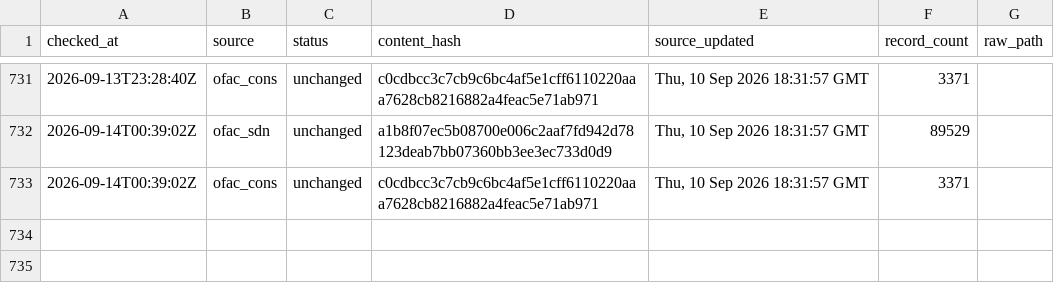
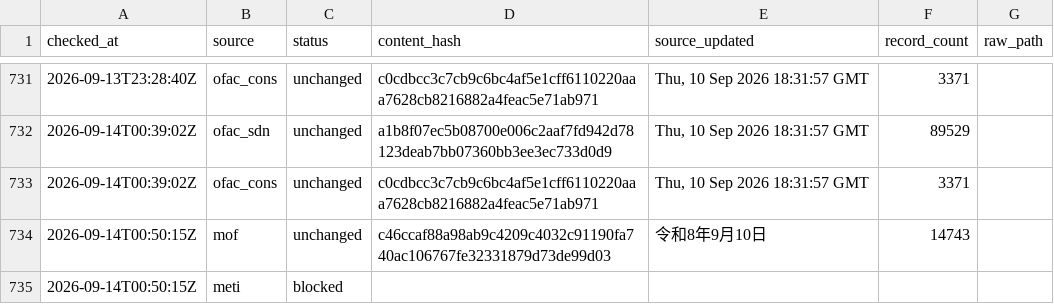
Before and after one commit to kenmizuno-cpu/sanctions-watch, a CSV file: data/heartbeat/2026-09.csv, drawn as a sheet; only a part is shown, gaps mark what is left out.

```diff
--- a/data/heartbeat/2026-09.csv
+++ b/data/heartbeat/2026-09.csv
@@ -733 +733,3 @@ checked_at,source,status,content_hash,source_updated,record_count,raw_path
 2026-09-14T00:39:02Z,ofac_cons,unchanged,c0cdbcc3c7cb9c6bc4af5e1cff6110220aaa7628cb8216882a4feac5e71ab971,"Thu, 10 Sep 2026 18:31:57 GMT",3371,
+2026-09-14T00:50:15Z,mof,unchanged,c46ccaf88a98ab9c4209c4032c91190fa740ac106767fe32331879d73de99d03,令和8年9月10日,14743,
+2026-09-14T00:50:15Z,meti,blocked,,,,
```
Also changed, not shown: data/dashboard/status.csv, data/source_audit/2026-09.csv.
